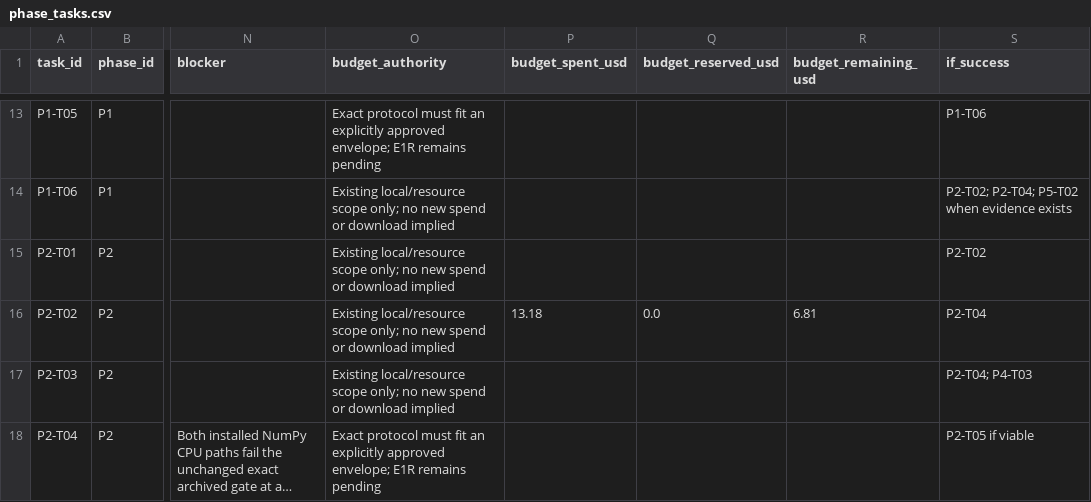
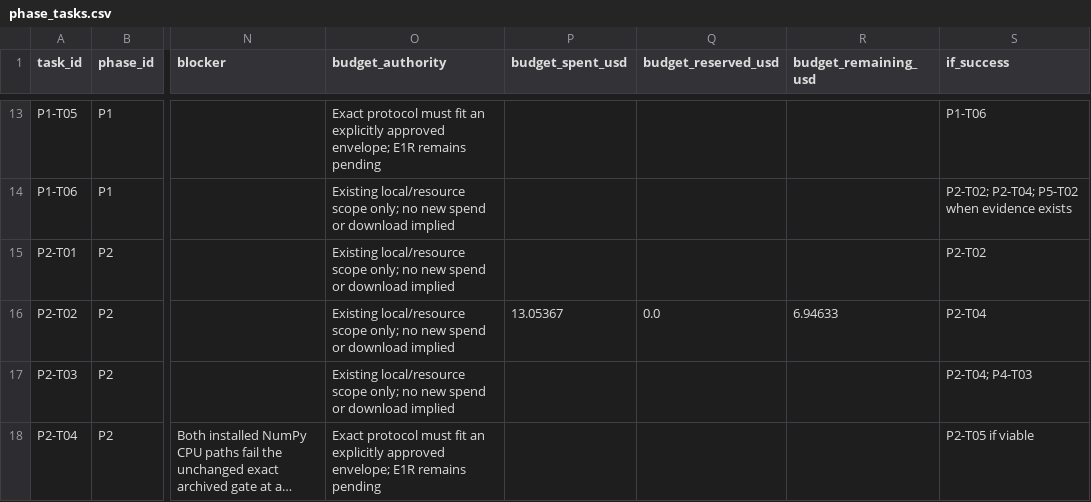
Before and after one commit to siriponsri/patent-to-pilot, a CSV file: docs/tracking/owner-note-22112026/phase_tasks.csv, drawn as a sheet; only a part is shown, gaps mark what is left out; long unchanged cells end in …; the diff names each change by its address in the sheet, - before the commit and + after, or states it on an @@ line.

```diff
--- a/docs/tracking/owner-note-22112026/phase_tasks.csv
+++ b/docs/tracking/owner-note-22112026/phase_tasks.csv
-P16 (budget_spent_usd): 13.18
+P16 (budget_spent_usd): 13.05367
-R16 (budget_remaining_usd): 6.81
+R16 (budget_remaining_usd): 6.94633
```
Also changed, not shown: 6 other files.
